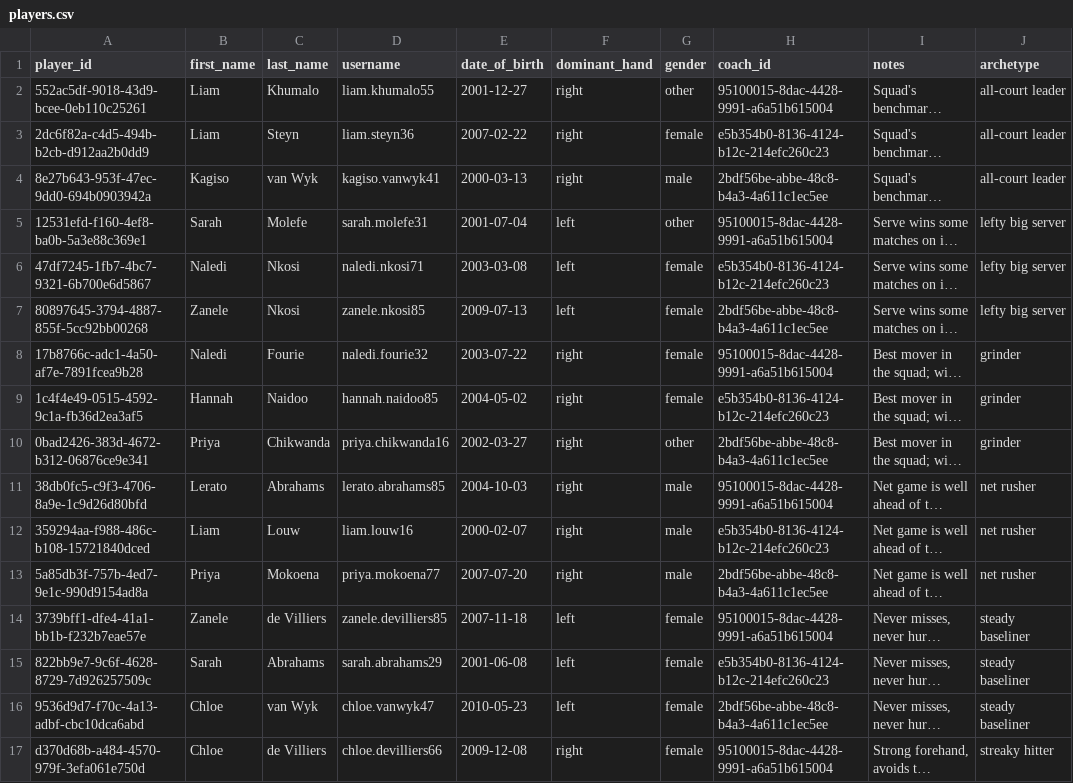
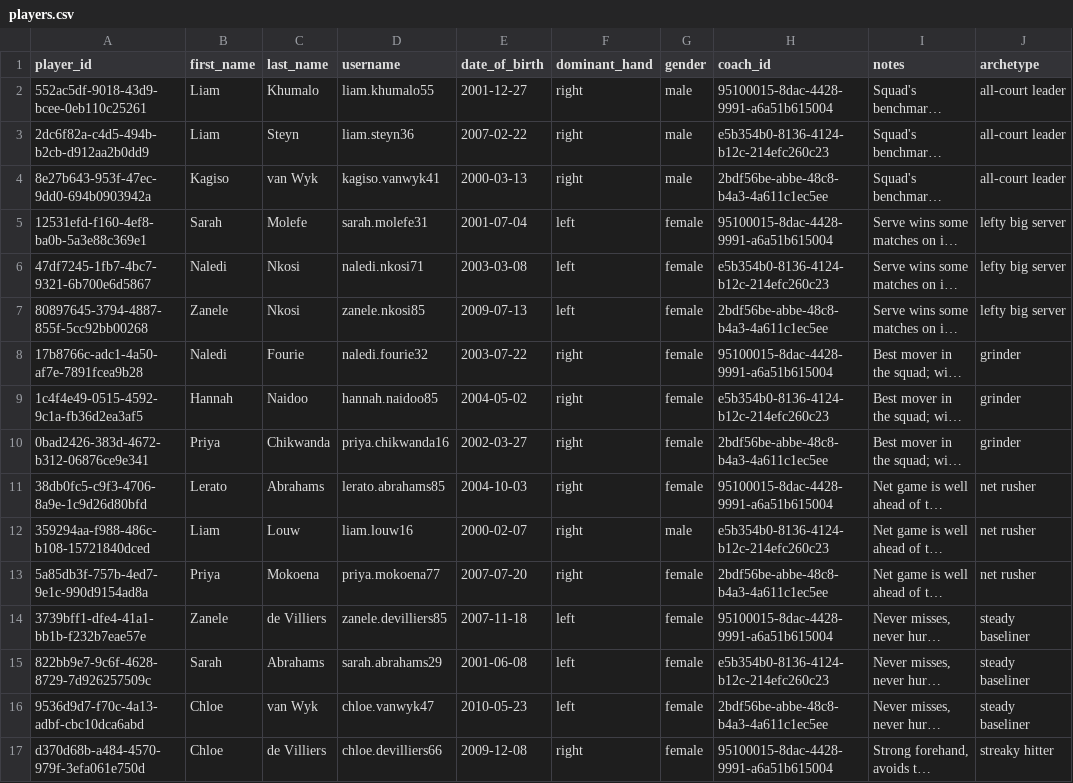
Before and after one commit to tkabalin/matchpoint, a CSV file: apps/web/scripts/fake-data/players.csv, drawn as a sheet; only a part is shown; long unchanged cells end in …; the diff covers the shown part only; the diff names each change by its address in the sheet, - before the commit and + after, or states it on an @@ line.

```diff
--- a/apps/web/scripts/fake-data/players.csv
+++ b/apps/web/scripts/fake-data/players.csv
-G2 (gender): other
+G2 (gender): male
-G3 (gender): female
+G3 (gender): male
-G5 (gender): other
+G5 (gender): female
-G10 (gender): other
+G10 (gender): female
-G11 (gender): male
+G11 (gender): female
-G13 (gender): male
+G13 (gender): female
```
Also changed, not shown: 15 edited cells elsewhere in this file, apps/web/scripts/fake-data/import/players.csv, 45 other files.
